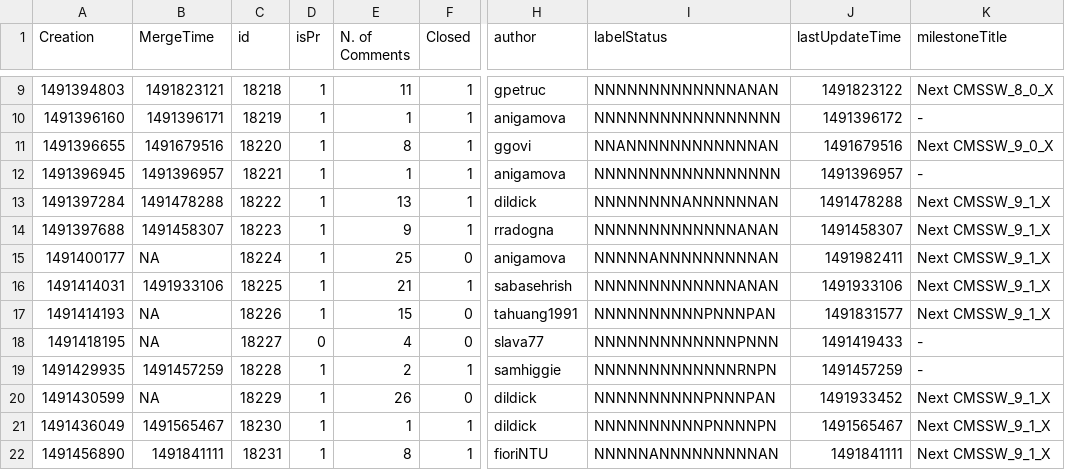
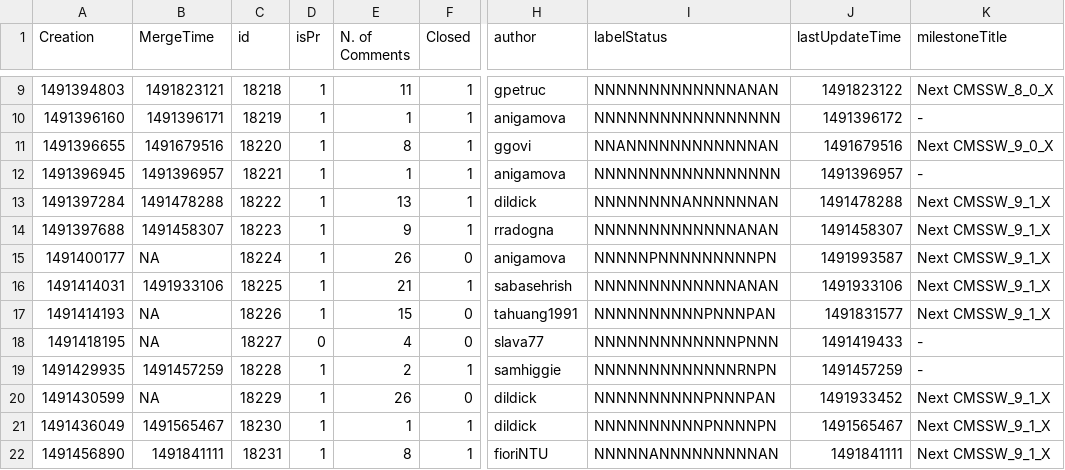
Before and after one commit to kpedro88/cms-sw.github.io, a CSV file: data/stats/prs/607.csv, drawn as a sheet; only a part is shown, gaps mark what is left out; the diff names each change by its address in the sheet, - before the commit and + after, or states it on an @@ line.

```diff
--- a/data/stats/prs/607.csv
+++ b/data/stats/prs/607.csv
-E15 (N. of Comments): 25
+E15 (N. of Comments): 26
-I15 (labelStatus): NNNNNANNNNNNNNNAN
+I15 (labelStatus): NNNNNPNNNNNNNNNPN
-J15 (lastUpdateTime): 1491982411
+J15 (lastUpdateTime): 1491993587
```
Also changed, not shown: data/stats/prs/603.csv, data/stats/prs/610.csv, 4 other files.
